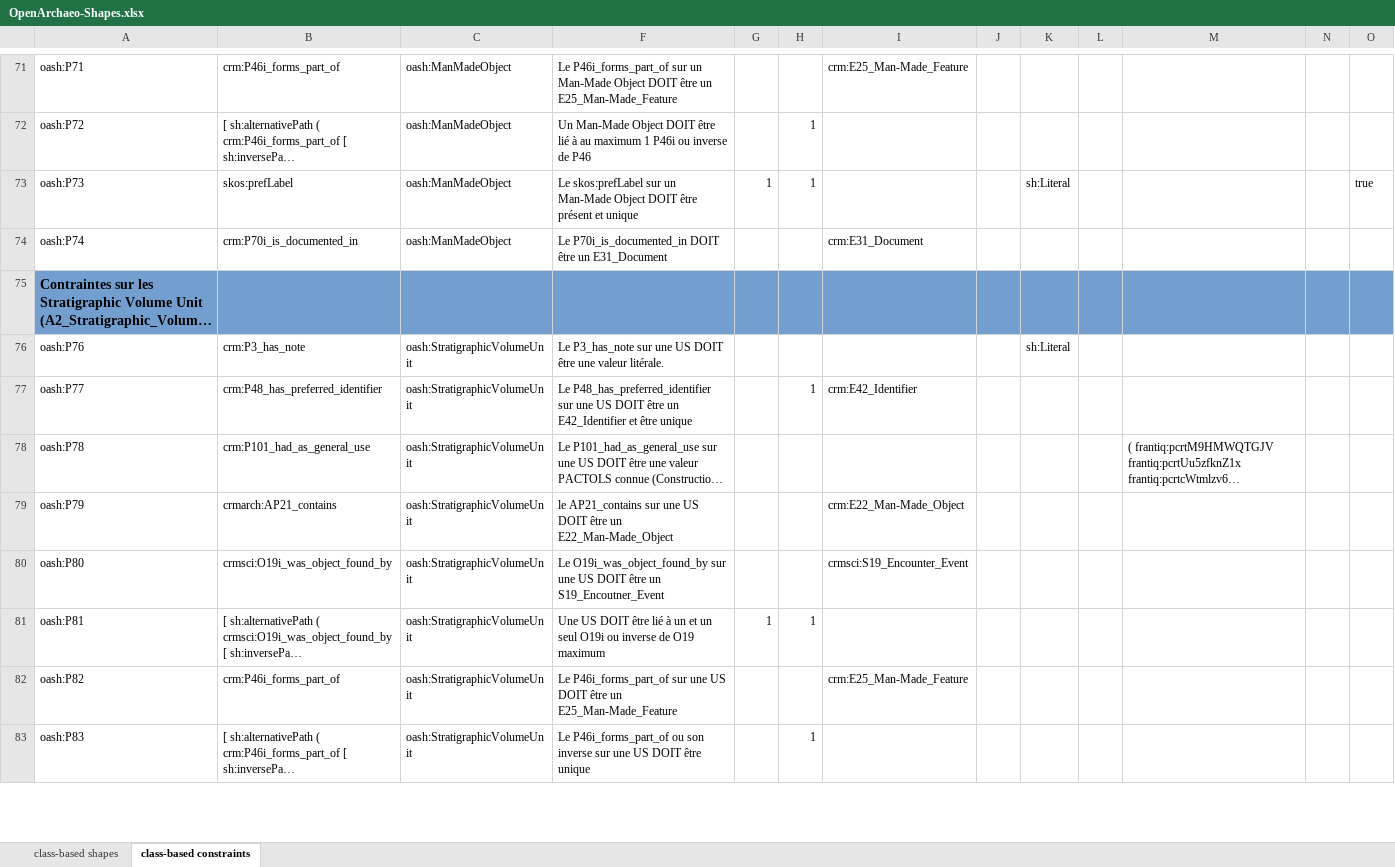
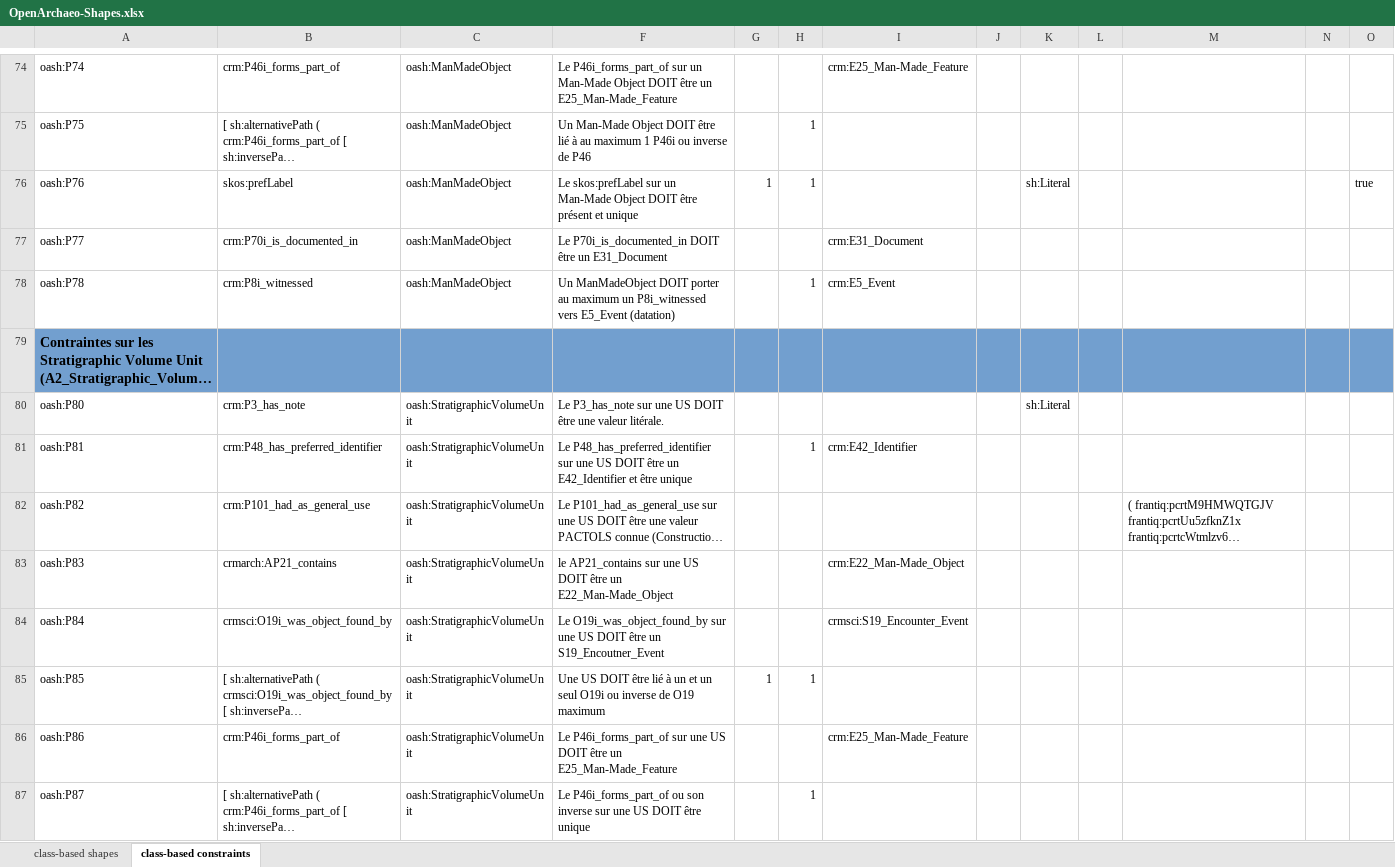
Before and after one commit to sparna-git/masa-git, an Excel workbook: federation/src/main/webapp/theme-default/shapes/OpenArchaeo-Shapes.xlsx, sheet class-based constraints, drawn as a sheet; only a part is shown, gaps mark what is left out; long unchanged cells end in …; values as stored, in another font and other column widths than the file's, no borders; addresses are those after the commit; the diff covers the shown part only; the diff names each change by its address in the sheet, - before the commit and + after, or states it on an @@ line.

```diff
--- a/federation/src/main/webapp/theme-default/shapes/OpenArchaeo-Shapes.xlsx (sheet class-based constraints)
+++ b/federation/src/main/webapp/theme-default/shapes/OpenArchaeo-Shapes.xlsx (sheet class-based constraints)
-A74: oash:P71
+A74: oash:P74
-A75: oash:P72
+A75: oash:P75
-A76: oash:P73
+A76: oash:P76
-A77: oash:P74
+A77: oash:P77
+row 78: oash:P78 | crm:P8i_witnessed | oash:ManMadeObject | Un ManMadeObject DOIT porter au maximum un P8i_witnessed vers E5_Event (datation) |  | 1 | crm:E5_Event
-A80: oash:P76
+A80: oash:P80
-A81: oash:P77
+A81: oash:P81
-A82: oash:P78
+A82: oash:P82
-A83: oash:P79
+A83: oash:P83
-A84: oash:P80
+A84: oash:P84
-A85: oash:P81
+A85: oash:P85
-A86: oash:P82
+A86: oash:P86
-A87: oash:P83
+A87: oash:P87
```
Also changed, not shown: 5 added rows and 68 edited cells elsewhere in this sheet, 1 other file.
